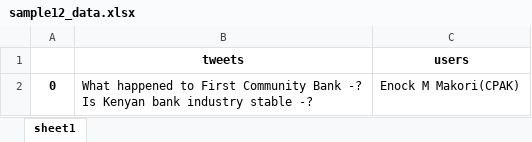
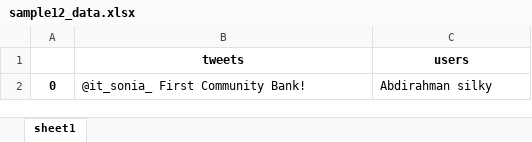
Before and after one commit to OlePundit/sentiment-analysis, an Excel workbook: sample12_data.xlsx, sheet sheet1, drawn as a sheet; values as stored, in another font and other column widths than the file's, no borders; ↵ is a line break in a cell; the diff names each change by its address in the sheet, - before the commit and + after, or states it on an @@ line.

```diff
--- a/sample12_data.xlsx (sheet sheet1)
+++ b/sample12_data.xlsx (sheet sheet1)
-B2 (tweets): What happened to First Community Bank -? ↵ Is Kenyan bank industry stable -?
+B2 (tweets): @it_sonia_ First Community Bank!
-C2 (users): Enock M Makori(CPAK)
+C2 (users): Abdirahman silky
```
Also changed, not shown: 3 other files.
